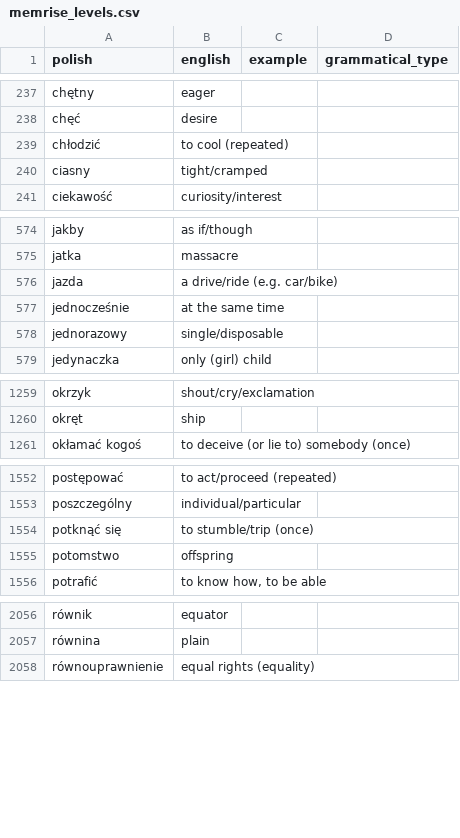
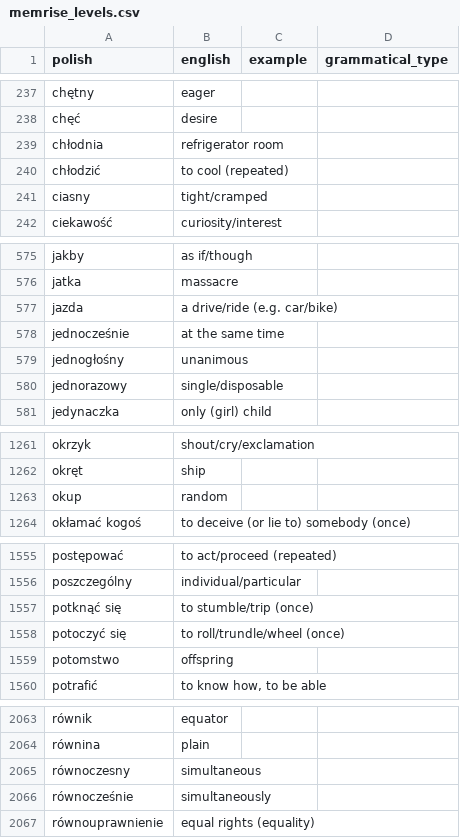
Before and after one commit to nihao2984/memrise-scraper, a CSV file: memrise_levels.csv, drawn as a sheet; only a part is shown, gaps mark what is left out; the diff covers the shown part only; the diff names each change by its address in the sheet, - before the commit and + after, or states it on an @@ line.

```diff
--- a/memrise_levels.csv
+++ b/memrise_levels.csv
+row 239: chłodnia | refrigerator room
+row 579: jednogłośny | unanimous
+row 1263: okup | random
+row 1558: potoczyć się | to roll/trundle/wheel (once)
+row 2065: równoczesny | simultaneous
+row 2066: równocześnie | simultaneously
```
Also changed, not shown: 4 added rows elsewhere in this file, memrise_database.csv.
